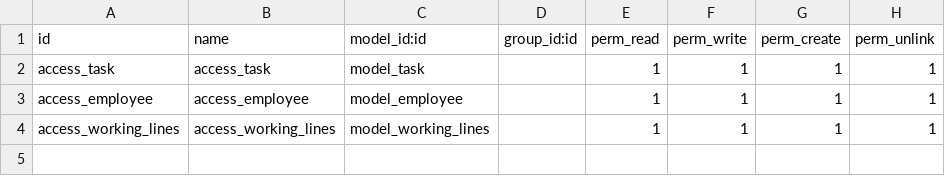
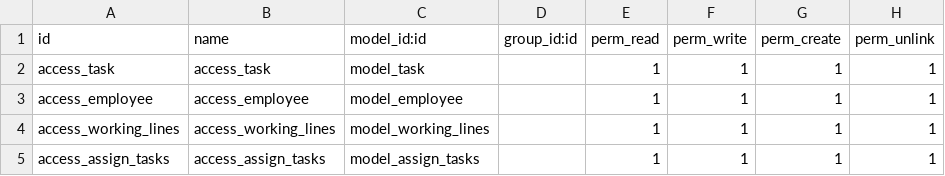
Before and after one commit to hussien-ibrahem/odoo-17.0, a CSV file: odoo/custom_addons/to-do-app/security/ir.model.access.csv, drawn as a sheet.

```diff
--- a/odoo/custom_addons/to-do-app/security/ir.model.access.csv
+++ b/odoo/custom_addons/to-do-app/security/ir.model.access.csv
@@ -4 +4,2 @@ access_employee,access_employee,model_employee,,1,1,1,1
 access_working_lines,access_working_lines,model_working_lines,,1,1,1,1
+access_assign_tasks,access_assign_tasks,model_assign_tasks,,1,1,1,1
```
Also changed, not shown: 9 other files.
